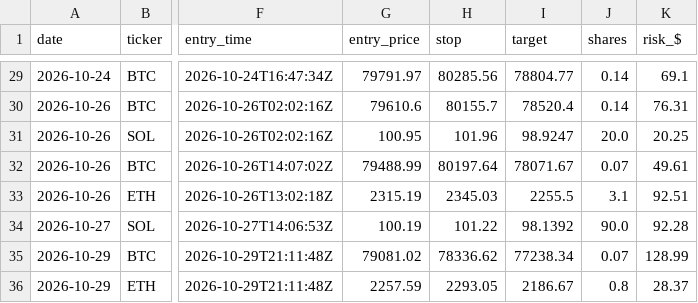
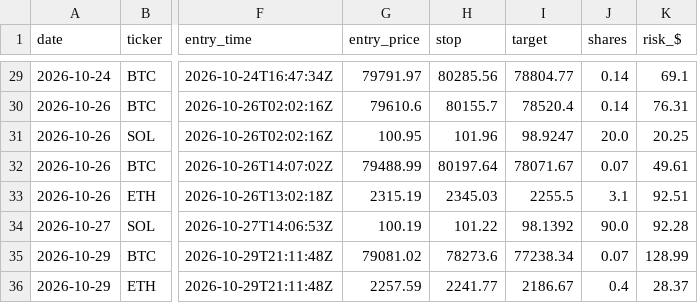
Before and after one commit to northgeorgiacablingco-commits/paper-trading-dashboard, a CSV file: data/crypto_journal.csv, drawn as a sheet; only a part is shown, gaps mark what is left out; the diff names each change by its address in the sheet, - before the commit and + after, or states it on an @@ line.

```diff
--- a/data/crypto_journal.csv
+++ b/data/crypto_journal.csv
-H35 (stop): 78336.62
+H35 (stop): 78273.6
-H36 (stop): 2293.05
+H36 (stop): 2241.77
-J36 (shares): 0.8
+J36 (shares): 0.4
```
Also changed, not shown: 2 other files.
